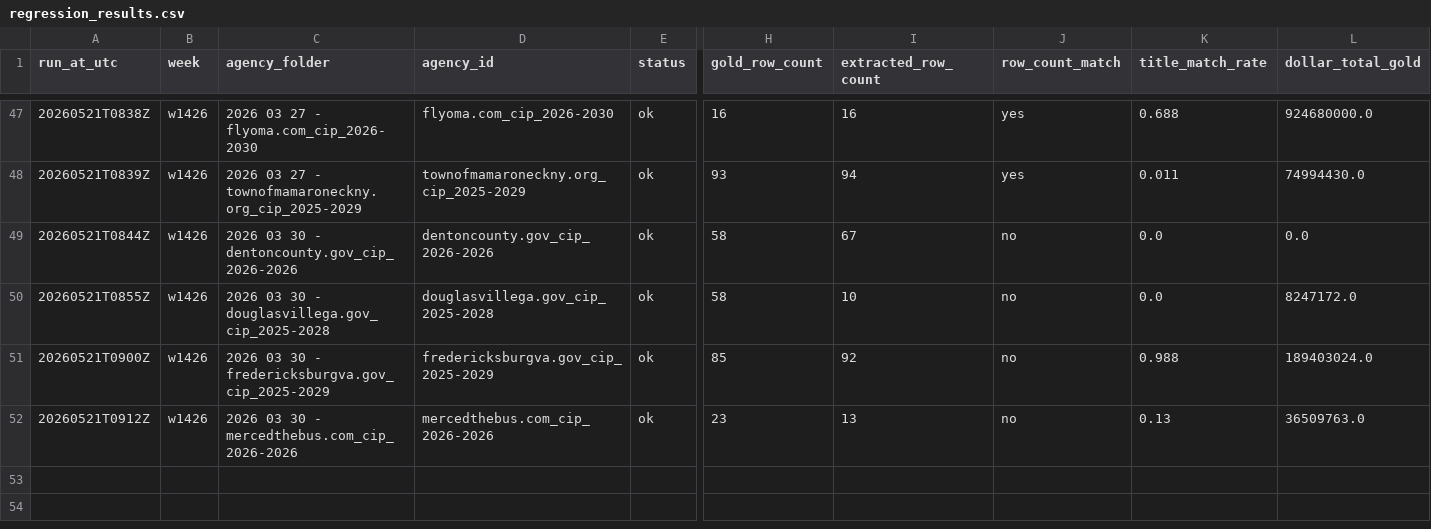
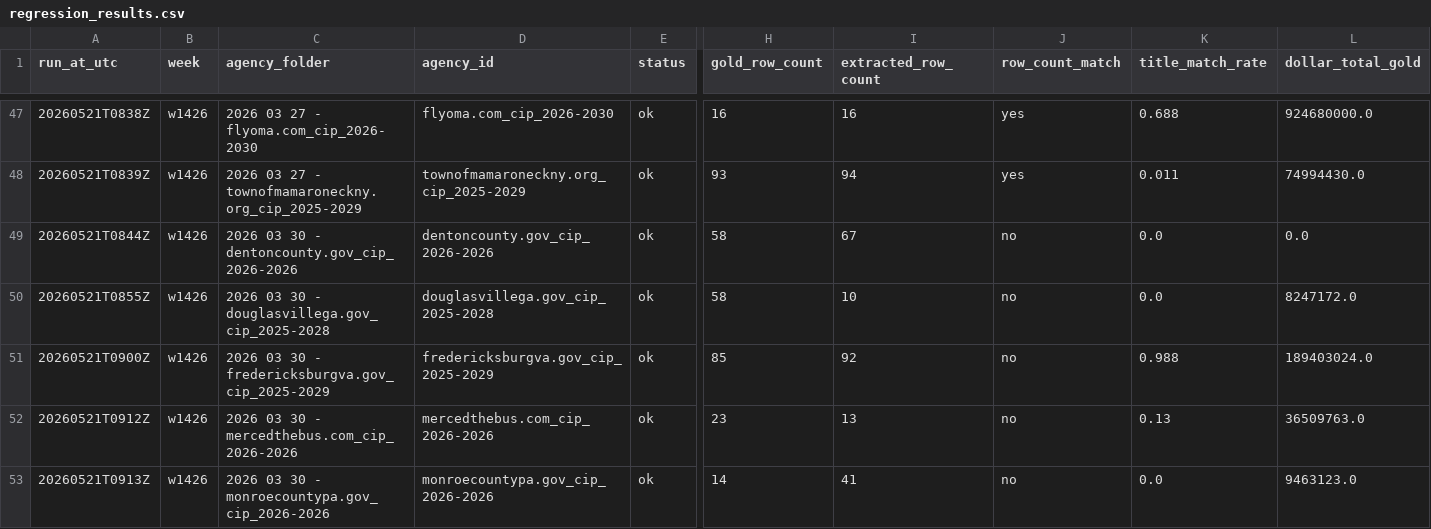
Before and after one commit to firmographs/colab-cip-extract, a CSV file: regression_results.csv, drawn as a sheet; only a part is shown, gaps mark what is left out; rows hold the shown columns only; the diff names each change by its address in the sheet, - before the commit and + after, or states it on an @@ line.

Commit message:
regression: w1426/monroecountypa.gov_cip_2026-2026 — ok (17/234)

```diff
--- a/regression_results.csv
+++ b/regression_results.csv
+row 53: 20260521T0913Z | w1426 | 2026 03 30 - monroecountypa.gov_cip_2026-2026 | monroecountypa.gov_cip_2026-2026 | ok | 14 | 41 | no | 0.0 | 9463123.0
```
